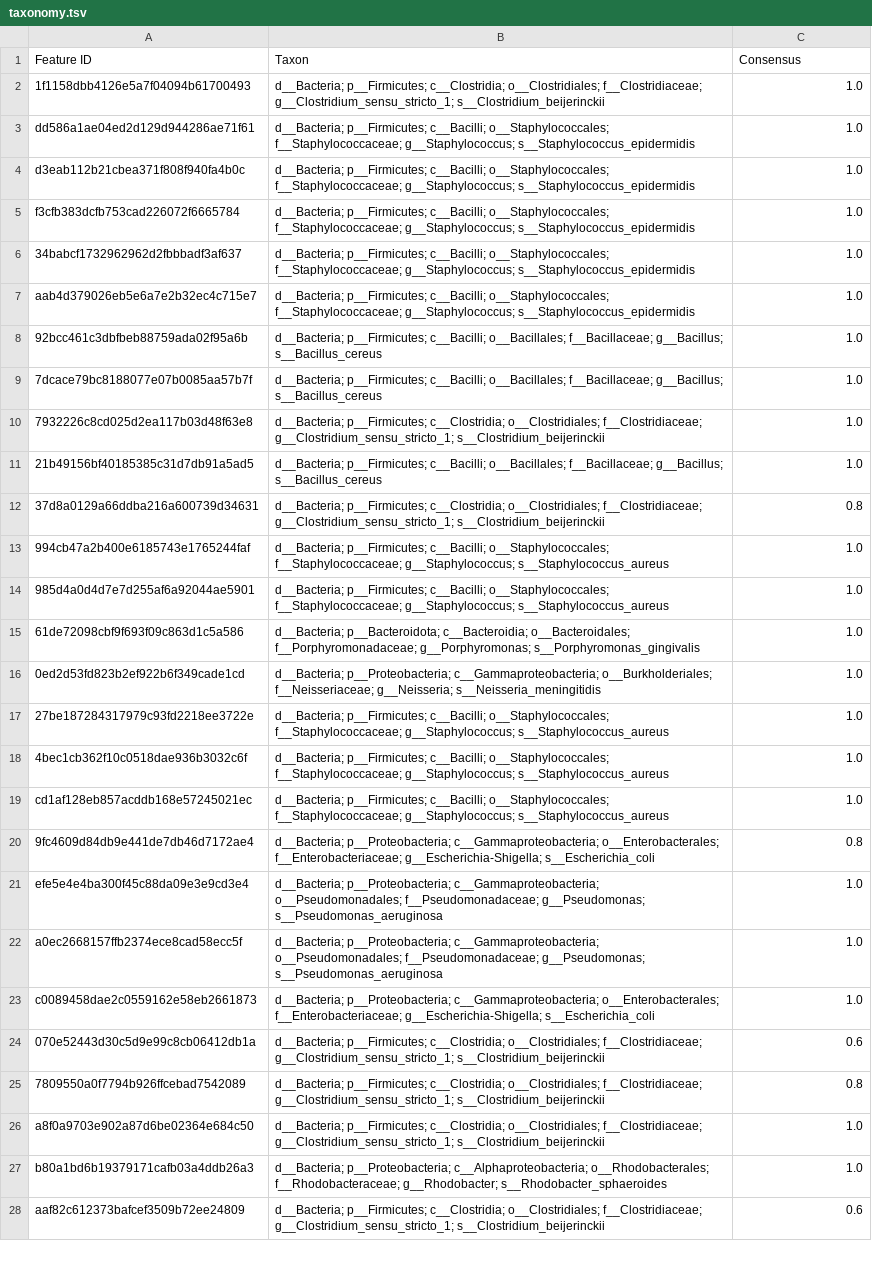
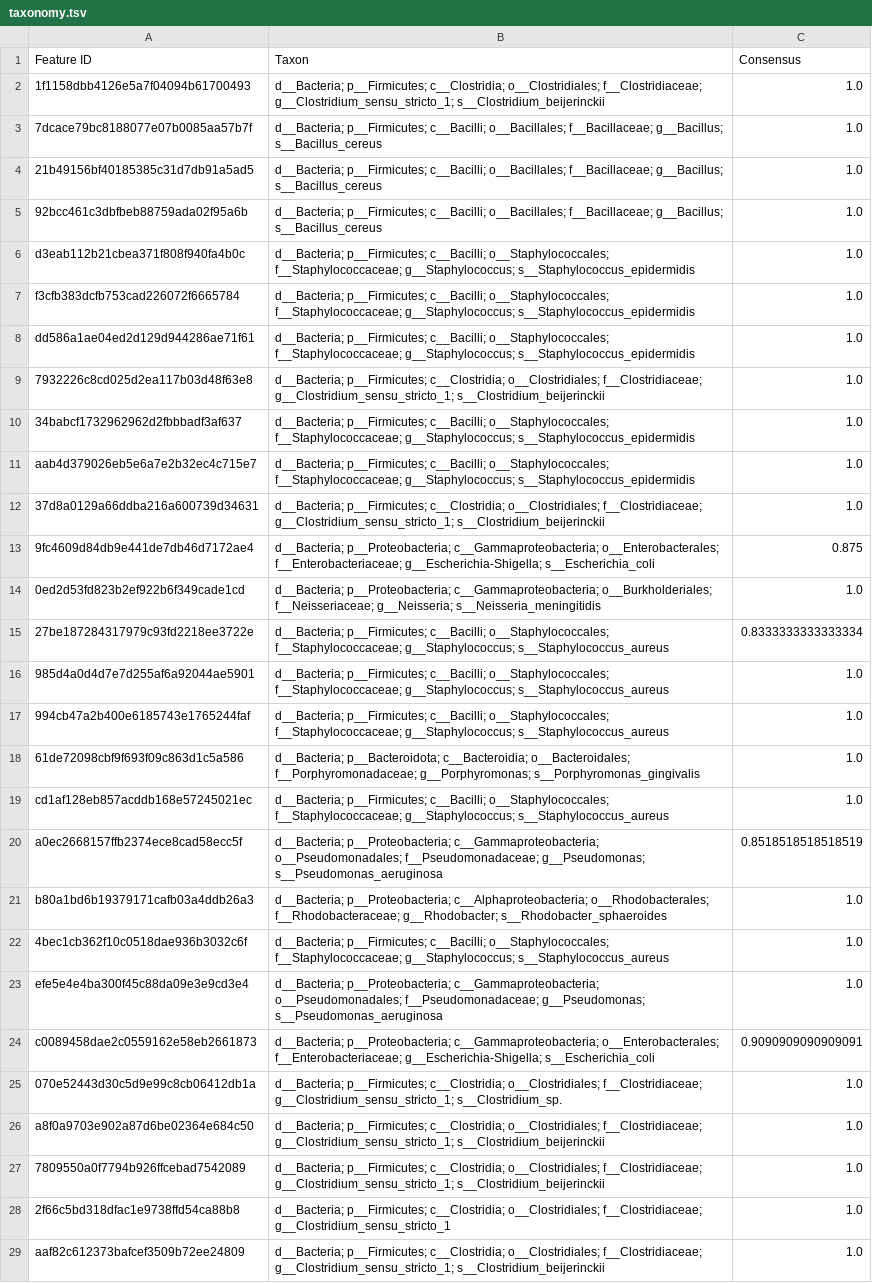
Before and after one commit to PacificBiosciences/HiFi-16S-workflow, a TSV file: examples/results/tax_export/taxonomy.tsv, drawn as a sheet; only a part is shown; removed rows and columns are numbered as before the commit, all else as after; the diff covers the shown part only; the diff names each change by its address in the sheet, - before the commit and + after, or states it on an @@ line.

```diff
--- a/examples/results/tax_export/taxonomy.tsv
+++ b/examples/results/tax_export/taxonomy.tsv
@@ row 9 moved to row 3: 7dcace79bc8188077e07b0085aa57b7f @@
@@ row 11 moved to row 4: 21b49156bf40185385c31d7db91a5ad5 @@
@@ row 8 moved to row 5: 92bcc461c3dbfbeb88759ada02f95a6b @@
@@ row 3 moved to row 8: dd586a1ae04ed2d129d944286ae71f61 @@
@@ row 10 moved to row 9: 7932226c8cd025d2ea117b03d48f63e8 @@
-C12 (Consensus): 0.8
+C12 (Consensus): 1.0
+row 13: 9fc4609d84db9e441de7db46d7172ae4 | d__Bacteria; p__Proteobacteria; c__Gammaproteobacteria; o__Enterobacterales; f__Enterobacteriaceae; g__Escherichia-Shigella; s__Escherichia_coli | 0.875
@@ row 16 moved to row 14: 0ed2d53fd823b2ef922b6f349cade1cd @@
+row 15: 27be187284317979c93fd2218ee3722e | d__Bacteria; p__Firmicutes; c__Bacilli; o__Staphylococcales; f__Staphylococcaceae; g__Staphylococcus; s__Staphylococcus_aureus | 0.8333333333333334
@@ row 14 moved to row 16: 985d4a0d4d7e7d255af6a92044ae5901 @@
-A19 (Feature ID): 27be187284317979c93fd2218ee3722e
+A19 (Feature ID): cd1af128eb857acddb168e57245021ec
+row 20: a0ec2668157ffb2374ece8cad58ecc5f | d__Bacteria; p__Proteobacteria; c__Gammaproteobacteria; o__Pseudomonadales; f__Pseudomonadaceae; g__Pseudomonas; s__Pseudomonas_aeruginosa | 0.8518518518518519
+row 21: b80a1bd6b19379171cafb03a4ddb26a3 | d__Bacteria; p__Proteobacteria; c__Alphaproteobacteria; o__Rhodobacterales; f__Rhodobacteraceae; g__Rhodobacter; s__Rhodobacter_sphaeroides | 1.0
-row 19: cd1af128eb857acddb168e57245021ec | d__Bacteria; p__Firmicutes; c__Bacilli; o__Staphylococcales; f__Staphylococcaceae; g__Staphylococcus; s__Staphylococcus_aureus | 1.0
-row 20: 9fc4609d84db9e441de7db46d7172ae4 | d__Bacteria; p__Proteobacteria; c__Gammaproteobacteria; o__Enterobacterales; f__Enterobacteriaceae; g__Escherichia-Shigella; s__Escherichia_coli | 0.8
-row 22: a0ec2668157ffb2374ece8cad58ecc5f | d__Bacteria; p__Proteobacteria; c__Gammaproteobacteria; o__Pseudomonadales; f__Pseudomonadaceae; g__Pseudomonas; s__Pseudomonas_aeruginosa | 1.0
-C24 (Consensus): 1.0
+C24 (Consensus): 0.9090909090909091
-B25 (Taxon): …f__Clostridiaceae; g__Clostridium_sensu_stricto_1; s__Clostridium_beijerinckii
+B25 (Taxon): …f__Clostridiaceae; g__Clostridium_sensu_stricto_1; s__Clostridium_sp.
-C25 (Consensus): 0.6
+C25 (Consensus): 1.0
-row 25: 7809550a0f7794b926ffcebad7542089 | d__Bacteria; p__Firmicutes; c__Clostridia; o__Clostridiales; f__Clostridiaceae; g__Clostridium_sensu_stricto_1; s__Clostridium_beijerinckii | 0.8
+row 27: 7809550a0f7794b926ffcebad7542089 | d__Bacteria; p__Firmicutes; c__Clostridia; o__Clostridiales; f__Clostridiaceae; g__Clostridium_sensu_stricto_1; s__Clostridium_beijerinckii | 1.0
-A28 (Feature ID): b80a1bd6b19379171cafb03a4ddb26a3
+A28 (Feature ID): 2f66c5bd318dfac1e9738ffd54ca88b8
-B28 (Taxon): d__Bacteria; p__Proteobacteria; c__Alphaproteobacteria; o__Rhodobacterales; f__Rhodobacteraceae; g__Rhodobacter; s__Rhodobacter_sphaeroides
+B28 (Taxon): d__Bacteria; p__Firmicutes; c__Clostridia; o__Clostridiales; f__Clostridiaceae; g__Clostridium_sensu_stricto_1
-C29 (Consensus): 0.6
+C29 (Consensus): 1.0
```
Also changed, not shown: 11 added rows, 6 removed rows, 3 moved rows and 5 edited cells elsewhere in this file, examples/results/best_taxonomy.tsv, examples/results/best_taxonomy_withDB.tsv, 57 other files.
